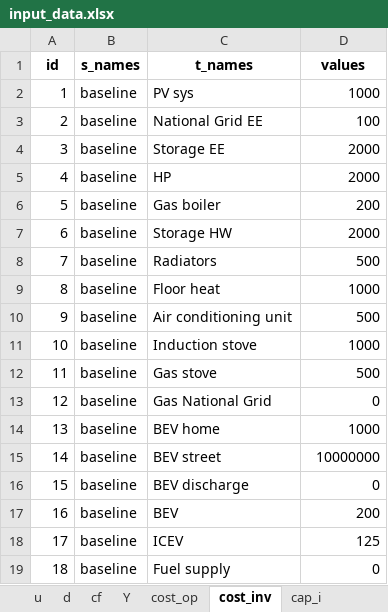
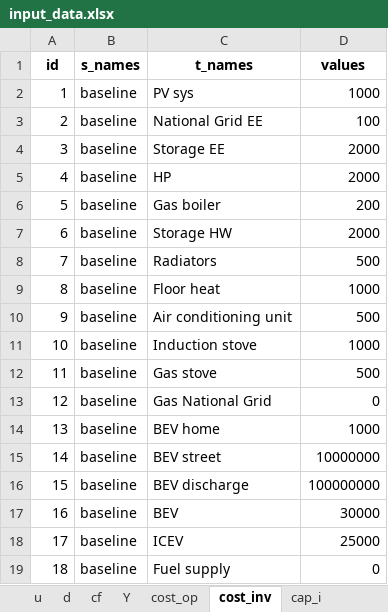
Before and after one commit to CamiCit/pyesm_tesi, an Excel workbook: thesis/main_new_formulation_int/input_data/input_data.xlsx, sheet cost_inv, drawn as a sheet; values as stored, in another font and other column widths than the file's, no borders; the diff names each change by its address in the sheet, - before the commit and + after, or states it on an @@ line.

```diff
--- a/thesis/main_new_formulation_int/input_data/input_data.xlsx (sheet cost_inv)
+++ b/thesis/main_new_formulation_int/input_data/input_data.xlsx (sheet cost_inv)
-D16 (values): 0
+D16 (values): 100000000
-D17 (values): 200
+D17 (values): 30000
-D18 (values): 125
+D18 (values): 25000
```
Also changed, not shown: sheet cap_i, sheet cap_units, other sheet tabs, thesis/main_new_formulation_int/Concettuale_new_formulation.xlsx, 12 other files.
